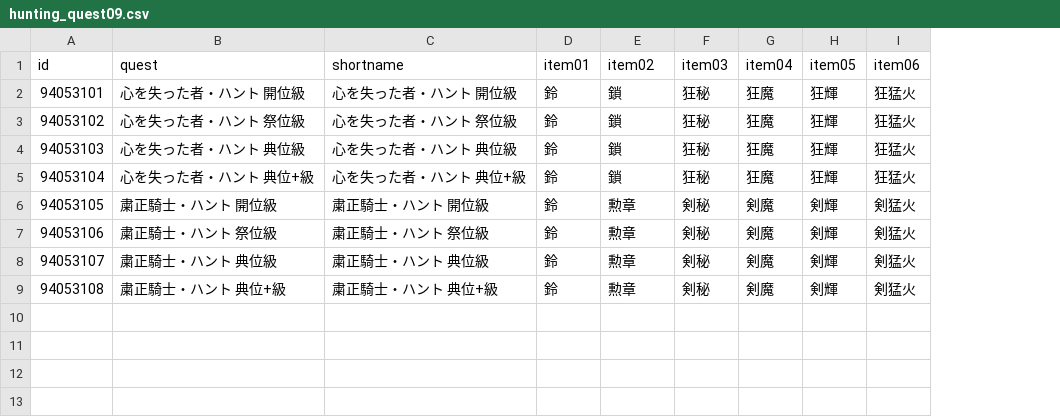
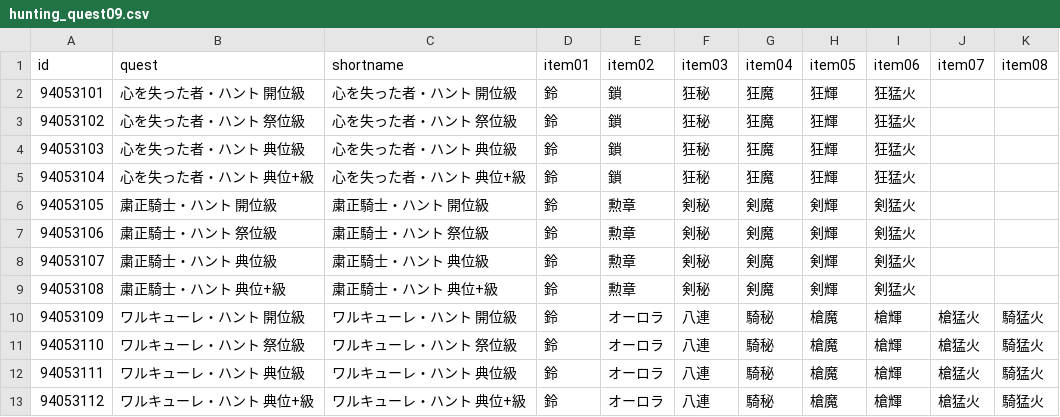
Before and after one commit to fgosc/fgoscdata, a CSV file: data/csv/hunting_quest09.csv, drawn as a sheet; the diff names each change by its address in the sheet, - before the commit and + after, or states it on an @@ line.

```diff
--- a/data/csv/hunting_quest09.csv
+++ b/data/csv/hunting_quest09.csv
+column J (item07), empty
+column K (item08), empty
+row 10: 94053109 | ワルキューレ・ハント 開位級 | ワルキューレ・ハント 開位級 | 鈴 | オーロラ | 八連 | 騎秘 | 槍魔 | 槍輝 | 槍猛火 | 騎猛火
+row 11: 94053110 | ワルキューレ・ハント 祭位級 | ワルキューレ・ハント 祭位級 | 鈴 | オーロラ | 八連 | 騎秘 | 槍魔 | 槍輝 | 槍猛火 | 騎猛火
+row 12: 94053111 | ワルキューレ・ハント 典位級 | ワルキューレ・ハント 典位級 | 鈴 | オーロラ | 八連 | 騎秘 | 槍魔 | 槍輝 | 槍猛火 | 騎猛火
+row 13: 94053112 | ワルキューレ・ハント 典位+級 | ワルキューレ・ハント 典位+級 | 鈴 | オーロラ | 八連 | 騎秘 | 槍魔 | 槍輝 | 槍猛火 | 騎猛火
```
Also changed, not shown: 1 other file.
